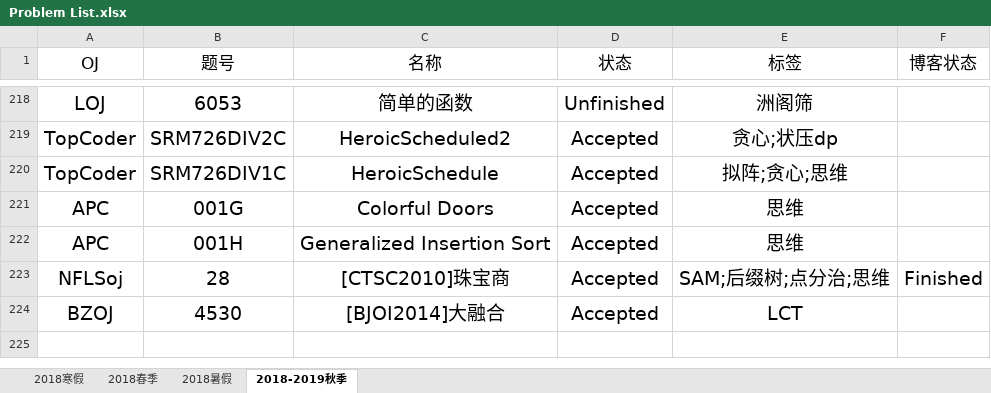
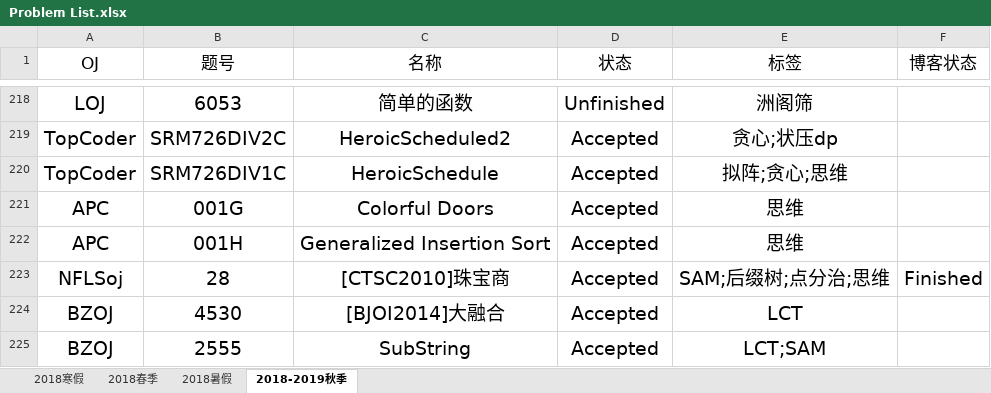
Before and after one commit to IcePrincess-1968/Programmes, an Excel workbook: Problem List.xlsx, sheet 2018-2019秋季, drawn as a sheet; only a part is shown, gaps mark what is left out; values as stored, in another font and other column widths than the file's, no borders; the diff names each change by its address in the sheet, - before the commit and + after, or states it on an @@ line.

Commit message:
add bzoj2555

```diff
--- a/Problem List.xlsx (sheet 2018-2019秋季)
+++ b/Problem List.xlsx (sheet 2018-2019秋季)
+row 225: BZOJ | 2555 | SubString | Accepted | LCT;SAM
```
Also changed, not shown: 1 other file.
